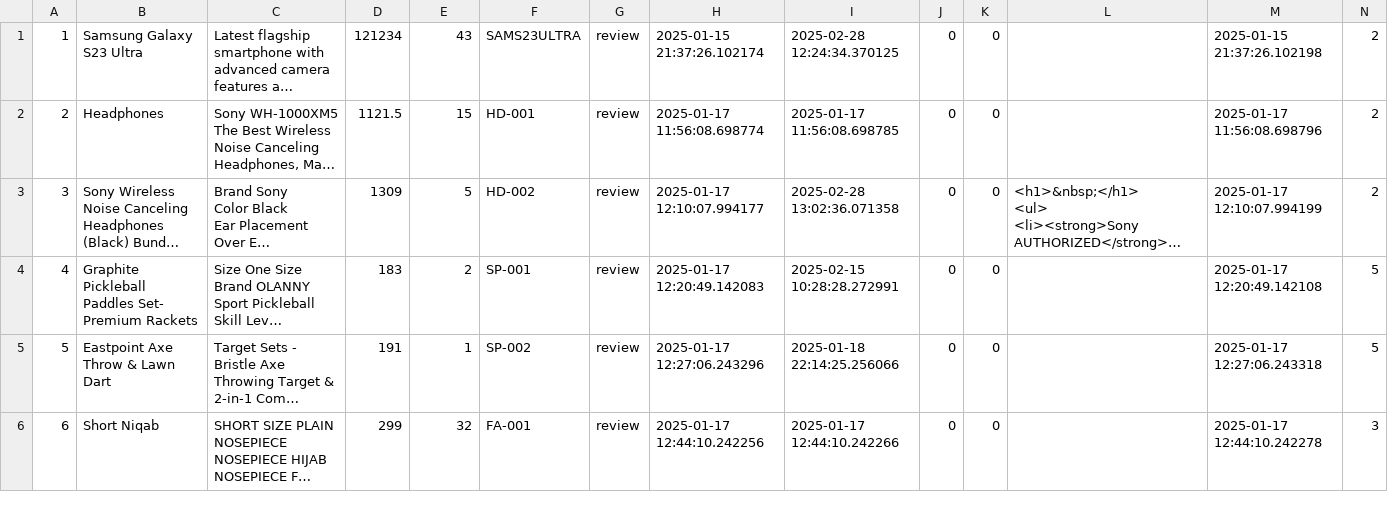
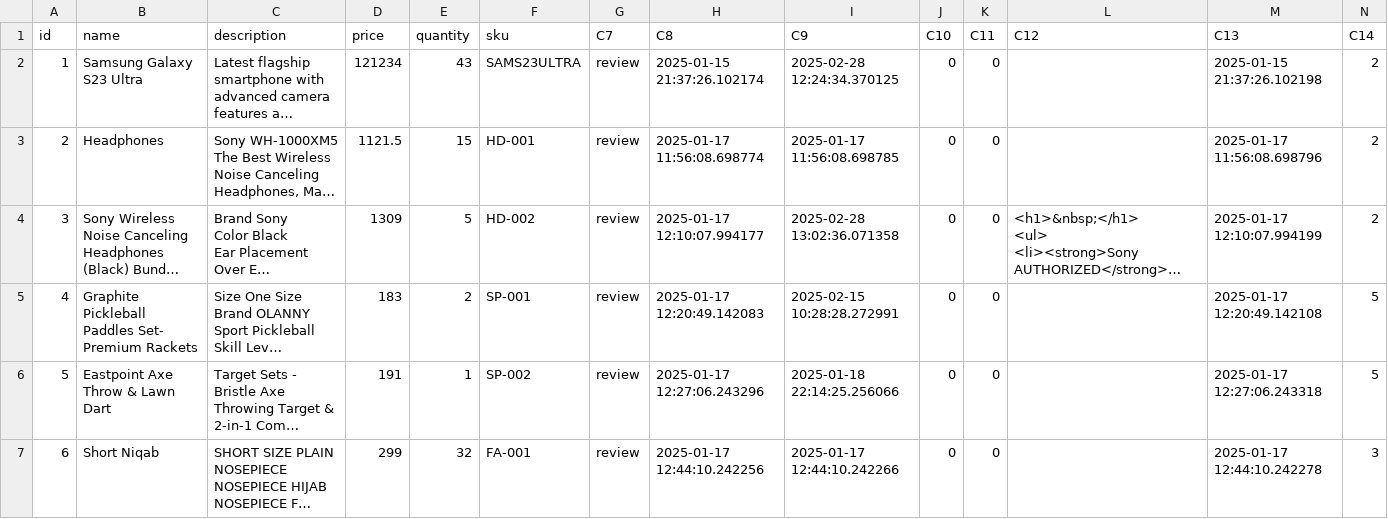
Before and after one commit to AkhlaqAltaf/markeetplace_server, a CSV file: products.csv, drawn as a sheet; only a part is shown; long unchanged cells end in …; rows hold the shown columns only; the diff names each change by its address in the sheet, - before the commit and + after, or states it on an @@ line.

```diff
--- a/products.csv
+++ b/products.csv
+row 1: id | name | description | price | quantity | sku | C7 | C8 | C9 | C10 | C11 | C12 | C13 | C14
```
Also changed, not shown: 3 other files.
